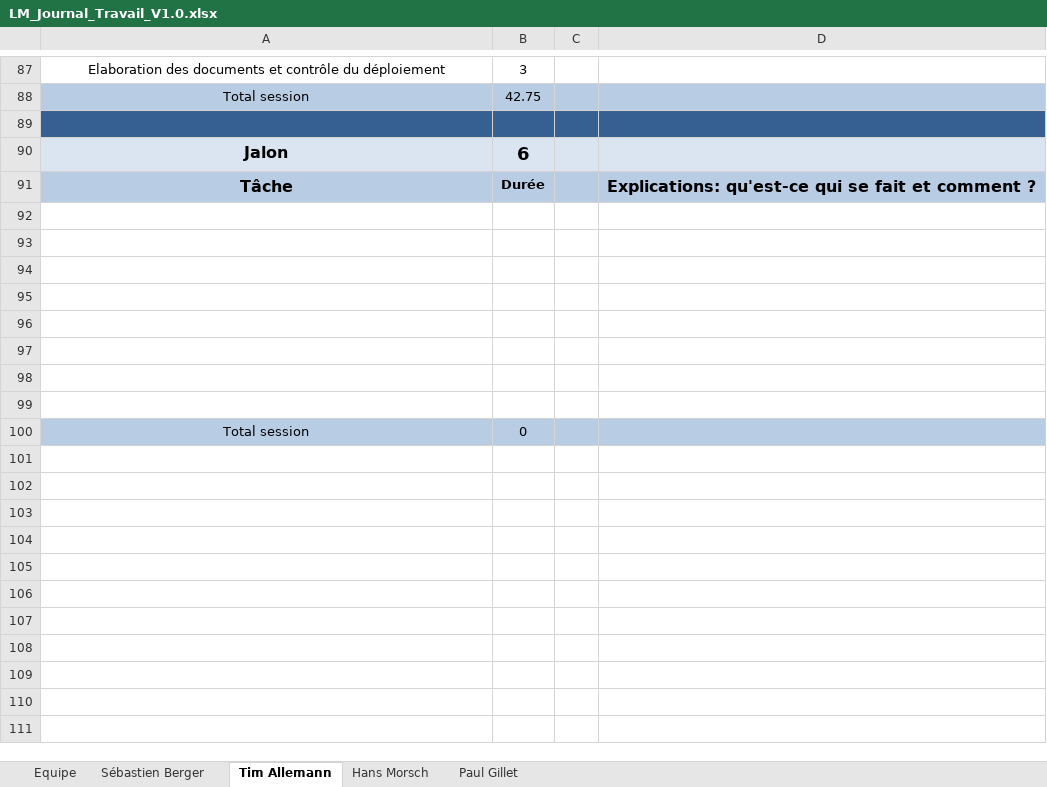
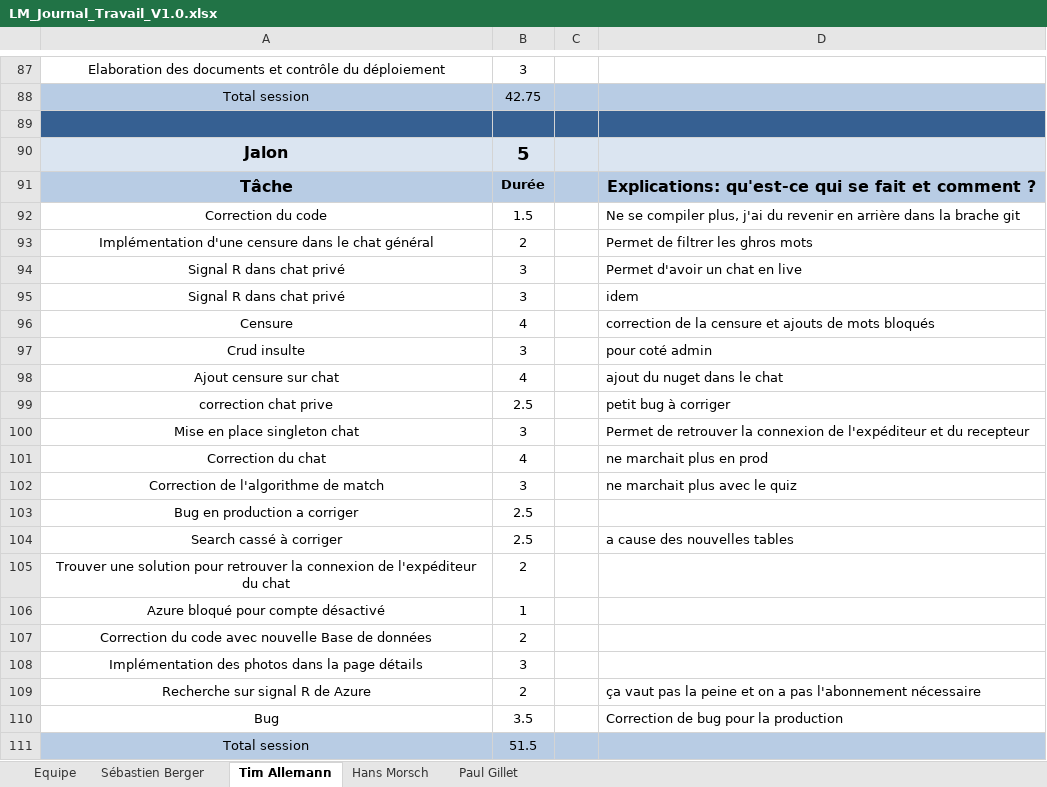
Before and after one commit to Zibeug/Love-Mirroring, an Excel workbook: LM_Journal_Travail_V1.0.xlsx, sheet Tim Allemann, drawn as a sheet; only a part is shown, gaps mark what is left out; values as stored, in another font and other column widths than the file's, no borders; addresses are those after the commit; the diff names each change by its address in the sheet, - before the commit and + after, or states it on an @@ line.

Commit message:
oui

```diff
--- a/LM_Journal_Travail_V1.0.xlsx (sheet Tim Allemann)
+++ b/LM_Journal_Travail_V1.0.xlsx (sheet Tim Allemann)
-B90: 6
+B90: 5
-row 92: (empty)
+row 92: Correction du code | 1.5 |  | Ne se compiler plus, j'ai du revenir en arrière dans la brache git
-row 93: (empty)
+row 93: Implémentation d'une censure dans le chat général | 2 |  | Permet de filtrer les ghros mots
-row 94: (empty)
+row 94: Signal R dans chat privé | 3 |  | Permet d'avoir un chat en live
-row 95: (empty)
+row 95: Signal R dans chat privé | 3 |  | idem
-row 96: (empty)
+row 96: Censure | 4 |  | correction de la censure et ajouts de mots bloqués
-row 97: (empty)
+row 97: Crud insulte | 3 |  | pour coté admin
-row 98: (empty)
+row 98: Ajout censure sur chat | 4 |  | ajout du nuget dans le chat
-row 99: (empty)
+row 99: correction chat prive | 2.5 |  | petit bug à corriger
+row 100: Mise en place singleton chat | 3 |  | Permet de retrouver la connexion de l'expéditeur et du recepteur
+row 101: Correction du chat | 4 |  | ne marchait plus en prod
+row 102: Correction de l'algorithme de match | 3 |  | ne marchait plus avec le quiz
+row 103: Bug en production a corriger | 2.5
+row 104: Search cassé à corriger | 2.5 |  | a cause des nouvelles tables
+row 105: Trouver une solution pour retrouver la connexion de l'expéditeur du chat | 2
+row 106: Azure bloqué pour compte désactivé | 1
+row 107: Correction du code avec nouvelle Base de données | 2
+row 108: Implémentation des photos dans la page détails | 3
+row 109: Recherche sur signal R de Azure | 2 |  | ça vaut pas la peine et on a pas l'abonnement nécessaire
+row 110: Bug | 3.5 |  | Correction de bug pour la production
-B111: 0
+B111: 51.5
```
Also changed, not shown: sheet Sébastien Berger.
